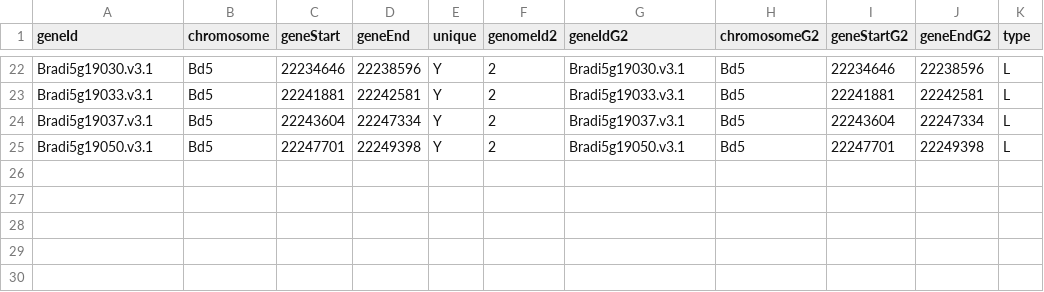
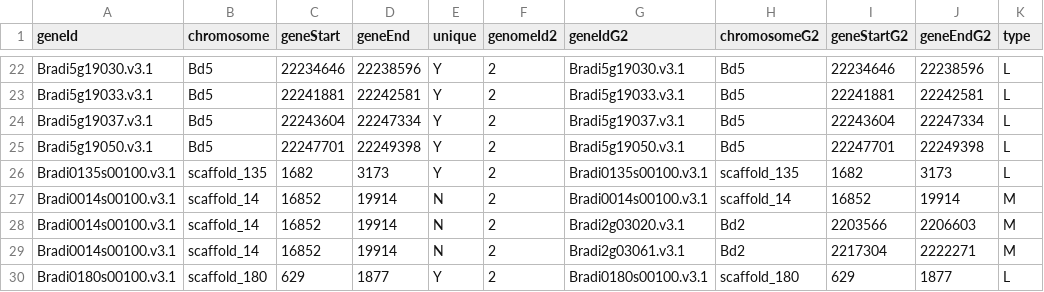
Before and after one commit to rgarcia11/GenomesAlignerVisualizations, a TSV file: b_orthologsG3.tsv, drawn as a sheet; only a part is shown, gaps mark what is left out.

Commit message:
fixing chromosome offset

```diff
--- a/b_orthologsG3.tsv
+++ b/b_orthologsG3.tsv
@@ -25 +25,6 @@ Bradi5g19037.v3.1	Bd5	22243604	22247334	Y	2	Bradi5g19037.v3.1	Bd5	22243604	22247
 Bradi5g19050.v3.1	Bd5	22247701	22249398	Y	2	Bradi5g19050.v3.1	Bd5	22247701	22249398	L
+Bradi0135s00100.v3.1	scaffold_135	1682	3173	Y	2	Bradi0135s00100.v3.1	scaffold_135	1682	3173	L
+Bradi0014s00100.v3.1	scaffold_14	16852	19914	N	2	Bradi0014s00100.v3.1	scaffold_14	16852	19914	M
+Bradi0014s00100.v3.1	scaffold_14	16852	19914	N	2	Bradi2g03020.v3.1	Bd2	2203566	2206603	M
+Bradi0014s00100.v3.1	scaffold_14	16852	19914	N	2	Bradi2g03061.v3.1	Bd2	2217304	2222271	M
+Bradi0180s00100.v3.1	scaffold_180	629	1877	Y	2	Bradi0180s00100.v3.1	scaffold_180	629	1877	L
```
Also changed, not shown: 1 other file.
